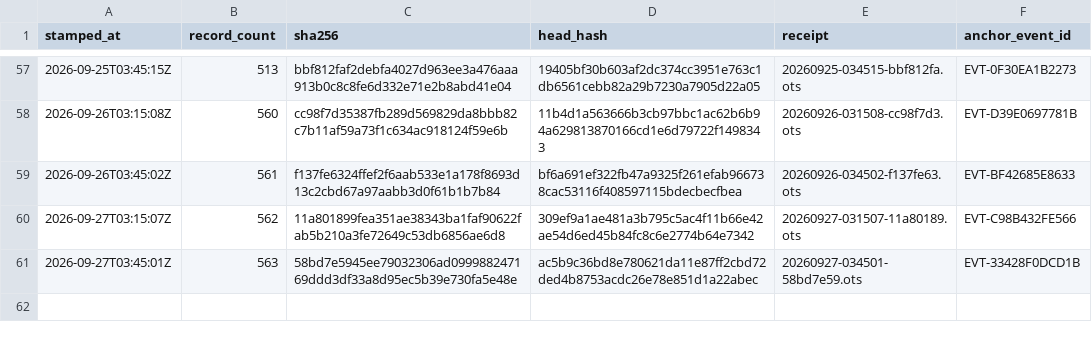
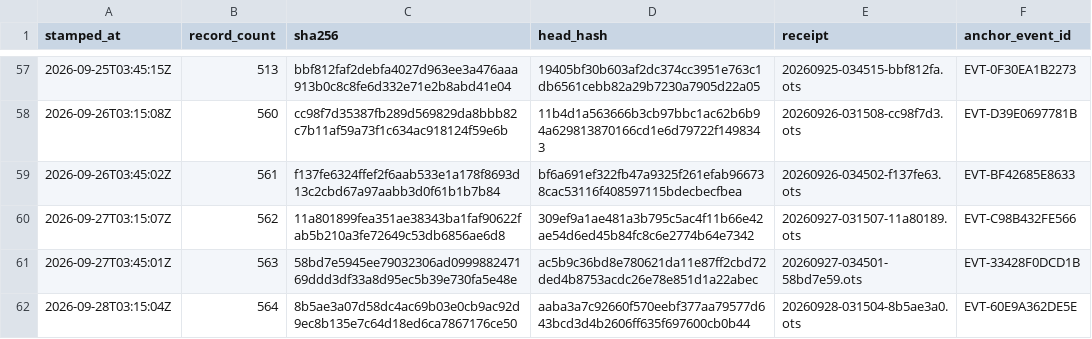
Before and after one commit to TeamSimplex/franklin-ledger, a CSV file: anchors/log.csv, drawn as a sheet; only a part is shown, gaps mark what is left out.

Commit message:
anchor 564 records at 8b5ae3a07d58

```diff
--- a/anchors/log.csv
+++ b/anchors/log.csv
@@ -61 +61,2 @@ stamped_at,record_count,sha256,head_hash,receipt,anchor_event_id
 2026-09-27T03:45:01Z,563,58bd7e5945ee79032306ad099988247169ddd3df33a8d95ec5b39e730fa5e48e,ac5b9c36bd8e780621da11e87ff2cbd72ded4b8753acdc26e78e851d1a22abec,20260927-034501-58bd7e59.ots,EVT-33428F0DCD1B
+2026-09-28T03:15:04Z,564,8b5ae3a07d58dc4ac69b03e0cb9ac92d9ec8b135e7c64d18ed6ca7867176ce50,aaba3a7c92660f570eebf377aa79577d643bcd3d4b2606ff635f697600cb0b44,20260928-031504-8b5ae3a0.ots,EVT-60E9A362DE5E
```
Also changed, not shown: 6 other files.
